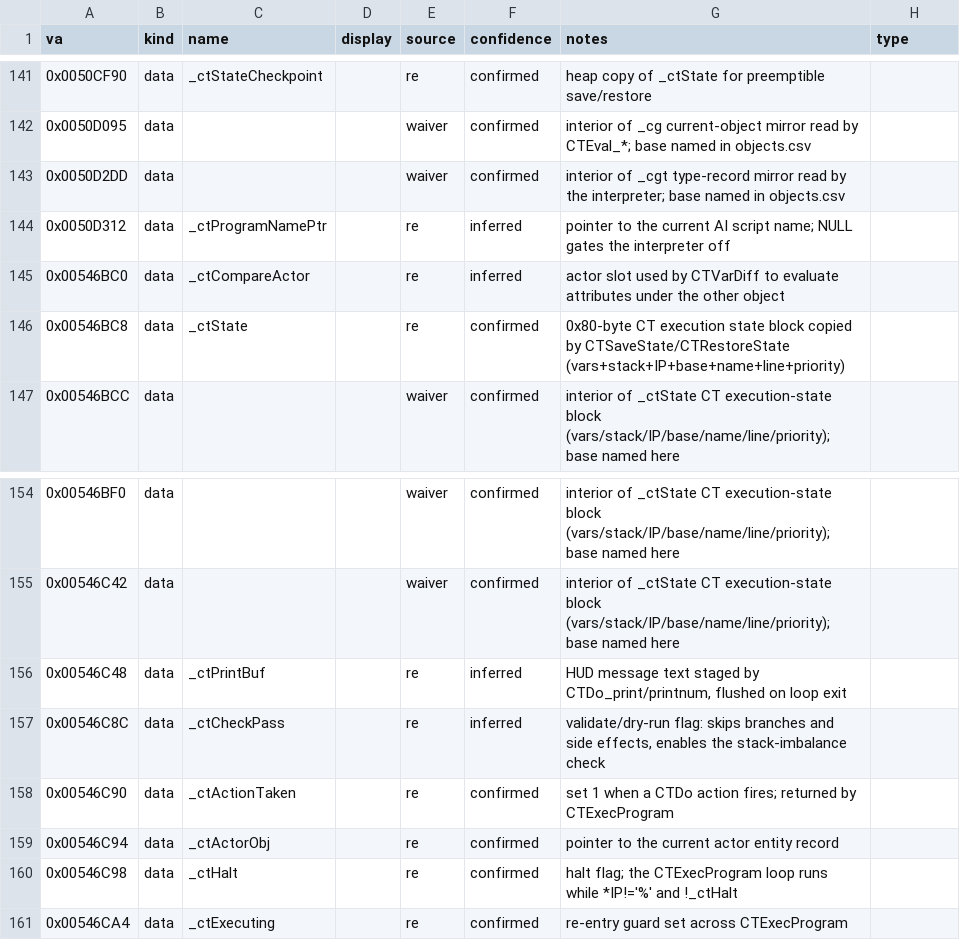
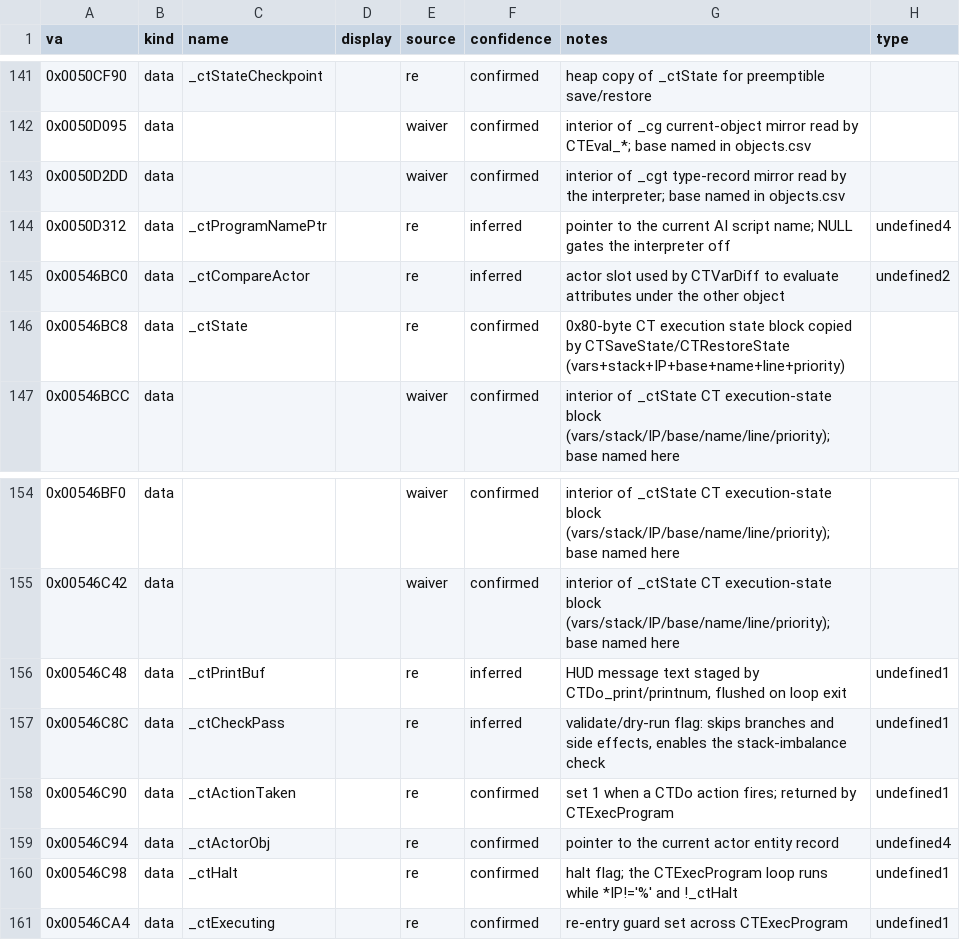
Before and after one commit to jomkz/fighters-codex, a CSV file: db/symbols/ai.csv, drawn as a sheet; only a part is shown, gaps mark what is left out.

```diff
--- a/db/symbols/ai.csv
+++ b/db/symbols/ai.csv
@@ -143,4 +143,4 @@ va,kind,name,display,source,confidence,notes,type
 0x0050D2DD,data,,,waiver,confirmed,interior of _cgt type-record mirror read by the interpreter; base named in objects.csv,
-0x0050D312,data,_ctProgramNamePtr,,re,inferred,pointer to the current AI script name; NULL gates the interpreter off,
-0x00546BC0,data,_ctCompareActor,,re,inferred,actor slot used by CTVarDiff to evaluate attributes under the other object,
+0x0050D312,data,_ctProgramNamePtr,,re,inferred,pointer to the current AI script name; NULL gates the interpreter off,undefined4
+0x00546BC0,data,_ctCompareActor,,re,inferred,actor slot used by CTVarDiff to evaluate attributes under the other object,undefined2
 0x00546BC8,data,_ctState,,re,confirmed,0x80-byte CT execution state block copied by CTSaveState/CTRestoreState (vars+stack+IP+base+name+line+priority),
@@ -155,7 +155,7 @@ va,kind,name,display,source,confidence,notes,type
 0x00546C42,data,,,waiver,confirmed,interior of _ctState CT execution-state block (vars/stack/IP/base/name/line/priority); base named here,
-0x00546C48,data,_ctPrintBuf,,re,inferred,"HUD message text staged by CTDo_print/printnum, flushed on loop exit",
-0x00546C8C,data,_ctCheckPass,,re,inferred,"validate/dry-run flag: skips branches and side effects, enables the stack-imbalance check",
-0x00546C90,data,_ctActionTaken,,re,confirmed,set 1 when a CTDo action fires; returned by CTExecProgram,
-0x00546C94,data,_ctActorObj,,re,confirmed,pointer to the current actor entity record,
-0x00546C98,data,_ctHalt,,re,confirmed,halt flag; the CTExecProgram loop runs while *IP!='%' and !_ctHalt,
-0x00546CA4,data,_ctExecuting,,re,confirmed,re-entry guard set across CTExecProgram,
+0x00546C48,data,_ctPrintBuf,,re,inferred,"HUD message text staged by CTDo_print/printnum, flushed on loop exit",undefined1
+0x00546C8C,data,_ctCheckPass,,re,inferred,"validate/dry-run flag: skips branches and side effects, enables the stack-imbalance check",undefined1
+0x00546C90,data,_ctActionTaken,,re,confirmed,set 1 when a CTDo action fires; returned by CTExecProgram,undefined1
+0x00546C94,data,_ctActorObj,,re,confirmed,pointer to the current actor entity record,undefined4
+0x00546C98,data,_ctHalt,,re,confirmed,halt flag; the CTExecProgram loop runs while *IP!='%' and !_ctHalt,undefined1
+0x00546CA4,data,_ctExecuting,,re,confirmed,re-entry guard set across CTExecProgram,undefined1
```
Also changed, not shown: db/symbols/collision.csv, db/symbols/hud.csv, 15 other files.
